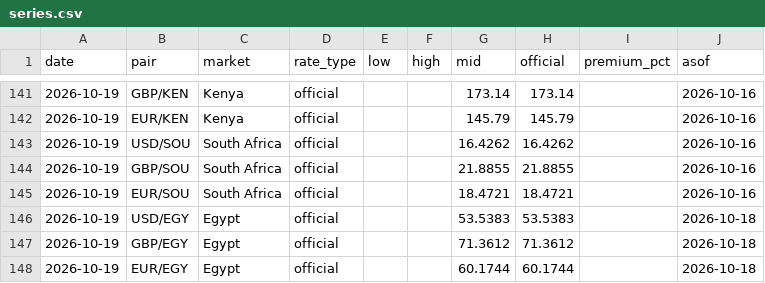
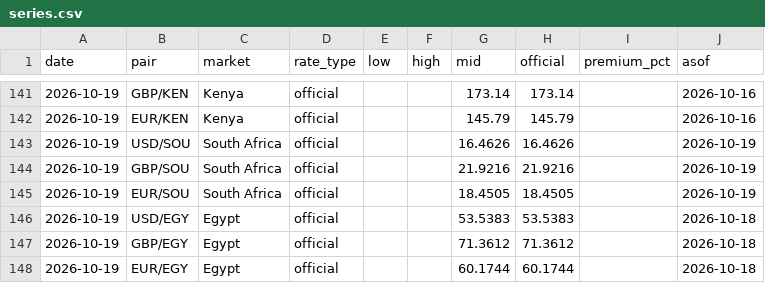
Before and after one commit to amanaFTX/africa-money-brief, a CSV file: data/fx/series.csv, drawn as a sheet; only a part is shown, gaps mark what is left out.

```diff
--- a/data/fx/series.csv
+++ b/data/fx/series.csv
@@ -142,5 +142,5 @@ date,pair,market,rate_type,low,high,mid,official,premium_pct,asof
 2026-10-19,EUR/KEN,Kenya,official,,,145.79,145.79,,2026-10-16
-2026-10-19,USD/SOU,South Africa,official,,,16.4262,16.4262,,2026-10-16
-2026-10-19,GBP/SOU,South Africa,official,,,21.8855,21.8855,,2026-10-16
-2026-10-19,EUR/SOU,South Africa,official,,,18.4721,18.4721,,2026-10-16
+2026-10-19,USD/SOU,South Africa,official,,,16.4626,16.4626,,2026-10-19
+2026-10-19,GBP/SOU,South Africa,official,,,21.9216,21.9216,,2026-10-19
+2026-10-19,EUR/SOU,South Africa,official,,,18.4505,18.4505,,2026-10-19
 2026-10-19,USD/EGY,Egypt,official,,,53.5383,53.5383,,2026-10-18
```
Also changed, not shown: 6 other files.
